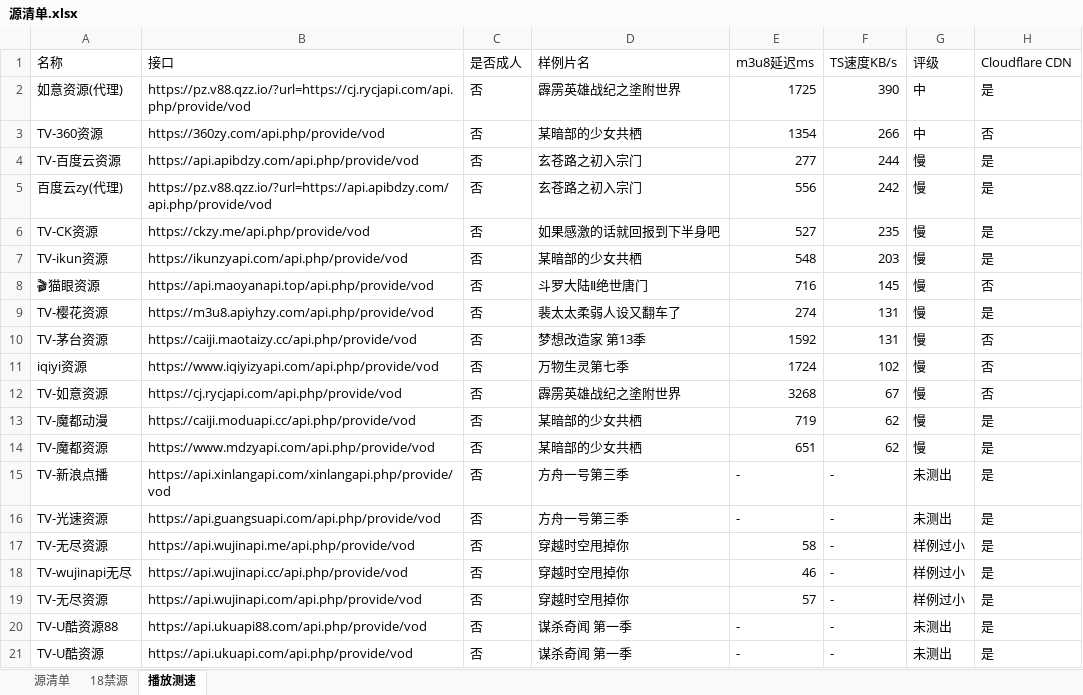
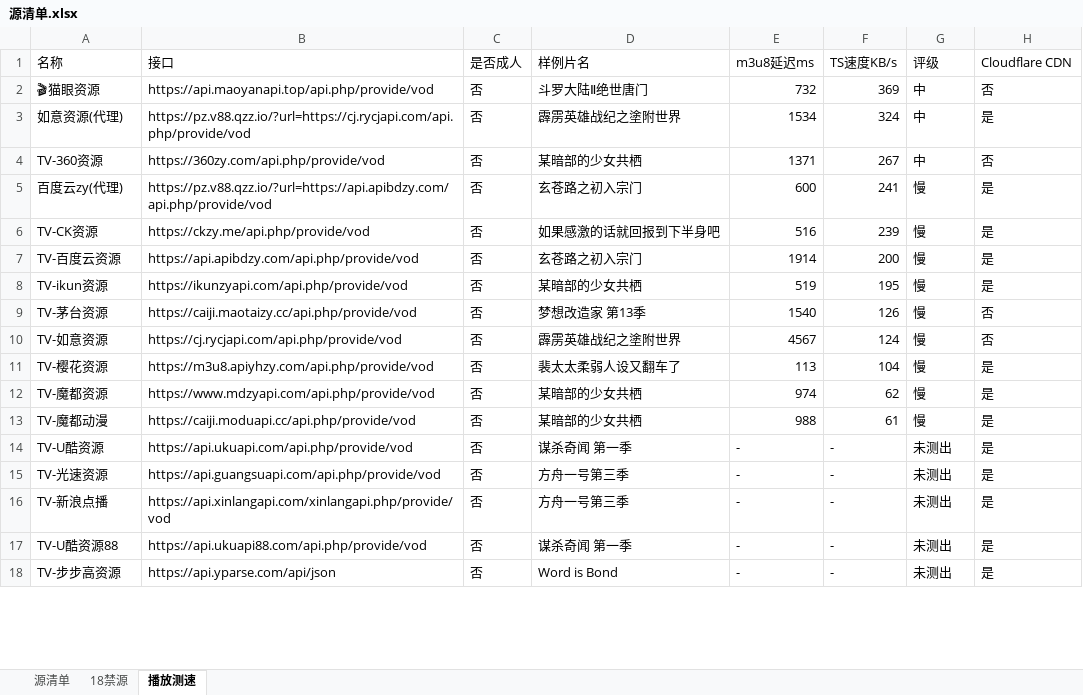
Before and after one commit to heimao113/tvapi, an Excel workbook: output/源清单.xlsx, sheet 播放测速, drawn as a sheet; only a part is shown; values as stored, in another font and other column widths than the file's, no borders; removed rows and columns are numbered as before the commit, all else as after; the diff covers the shown part only; the diff names each change by its address in the sheet, - before the commit and + after, or states it on an @@ line.

```diff
--- a/output/源清单.xlsx (sheet 播放测速)
+++ b/output/源清单.xlsx (sheet 播放测速)
+row 2: 🎬猫眼资源 | https://api.maoyanapi.top/api.php/provide/vod | 否 | 斗罗大陆Ⅱ绝世唐门 | 732 | 369 | 中 | 否
-E3: 1725
+E3: 1534
-F3: 390
+F3: 324
-E4: 1354
+E4: 1371
-F4: 266
+F4: 267
-row 4: TV-百度云资源 | https://api.apibdzy.com/api.php/provide/vod | 否 | 玄苍路之初入宗门 | 277 | 244 | 慢 | 是
-E5: 556
+E5: 600
-F5: 242
+F5: 241
-E6: 527
+E6: 516
-F6: 235
+F6: 239
+row 7: TV-百度云资源 | https://api.apibdzy.com/api.php/provide/vod | 否 | 玄苍路之初入宗门 | 1914 | 200 | 慢 | 是
-E8: 548
+E8: 519
-F8: 203
+F8: 195
-row 8: 🎬猫眼资源 | https://api.maoyanapi.top/api.php/provide/vod | 否 | 斗罗大陆Ⅱ绝世唐门 | 716 | 145 | 慢 | 否
-row 9: TV-樱花资源 | https://m3u8.apiyhzy.com/api.php/provide/vod | 否 | 裴太太柔弱人设又翻车了 | 274 | 131 | 慢 | 是
-E9: 1592
+E9: 1540
-F9: 131
+F9: 126
-row 11: iqiyi资源 | https://www.iqiyizyapi.com/api.php/provide/vod | 否 | 万物生灵第七季 | 1724 | 102 | 慢 | 否
-E10: 3268
+E10: 4567
-F10: 67
+F10: 124
-row 13: TV-魔都动漫 | https://caiji.moduapi.cc/api.php/provide/vod | 否 | 某暗部的少女共栖 | 719 | 62 | 慢 | 是
+row 11: TV-樱花资源 | https://m3u8.apiyhzy.com/api.php/provide/vod | 否 | 裴太太柔弱人设又翻车了 | 113 | 104 | 慢 | 是
-E12: 651
+E12: 974
+row 13: TV-魔都动漫 | https://caiji.moduapi.cc/api.php/provide/vod | 否 | 某暗部的少女共栖 | 988 | 61 | 慢 | 是
@@ row 21 moved to row 14: TV-U酷资源 @@
@@ row 16 moved to row 15: TV-光速资源 @@
-row 17: TV-无尽资源 | https://api.wujinapi.me/api.php/provide/vod | 否 | 穿越时空甩掉你 | 58 | - | 样例过小 | 是
-row 18: TV-wujinapi无尽 | https://api.wujinapi.cc/api.php/provide/vod | 否 | 穿越时空甩掉你 | 46 | - | 样例过小 | 是
-row 19: TV-无尽资源 | https://api.wujinapi.com/api.php/provide/vod | 否 | 穿越时空甩掉你 | 57 | - | 样例过小 | 是
@@ row 28 moved to row 18: TV-步步高资源 @@
```
Also changed, not shown: 20 added rows, 17 removed rows, 4 moved rows and 54 edited cells elsewhere in this sheet, sheet 源清单, sheet 18禁源, 6 other files.
